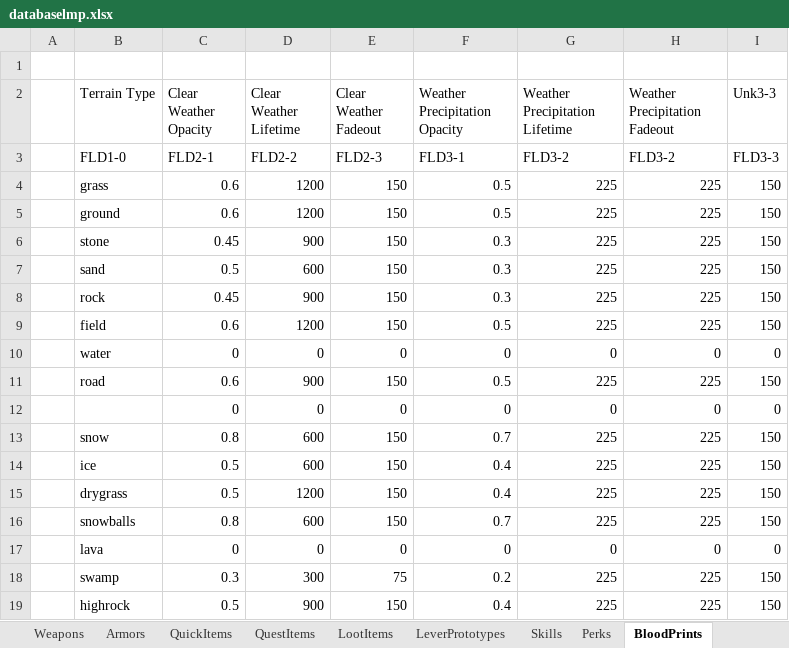
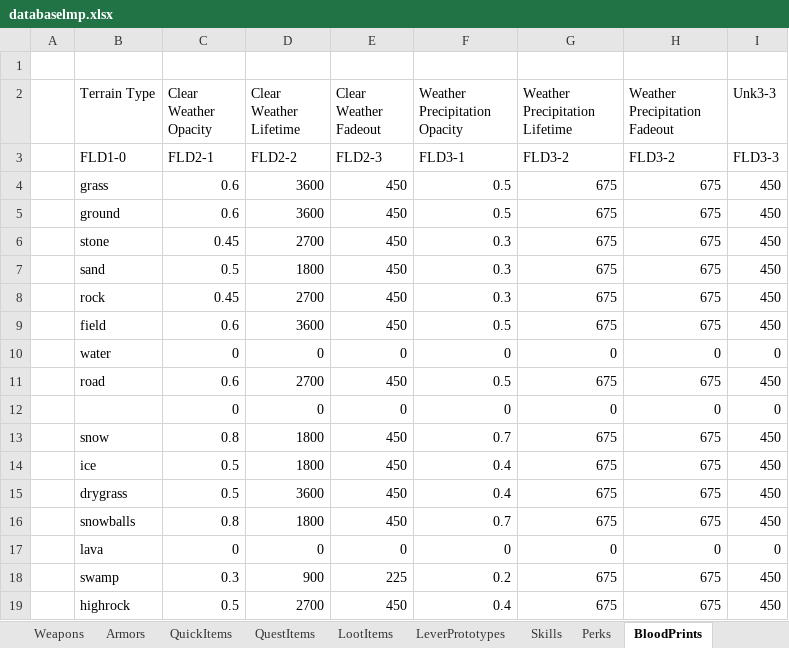
Before and after one commit to Kyr4l/ei-universal-mod, an Excel workbook: resources/xlsx/databaselmp.xlsx, sheet BloodPrints, drawn as a sheet; values as stored, in another font and other column widths than the file's, no borders; the diff names each change by its address in the sheet, - before the commit and + after, or states it on an @@ line.

Commit message:
tripled the lifetime of footprints, environmental damage,etc (visual overhaul only) lowered slightly the perk cost multiplier

```diff
--- a/resources/xlsx/databaselmp.xlsx (sheet BloodPrints)
+++ b/resources/xlsx/databaselmp.xlsx (sheet BloodPrints)
-D4:D5 (Clear Weather Lifetime): 1200
+D4:D5 (Clear Weather Lifetime): 3600
-E4:E9 (Clear Weather Fadeout): 150
+E4:E9 (Clear Weather Fadeout): 450
-G4:G9 (Weather Precipitation Lifetime): 225
+G4:G9 (Weather Precipitation Lifetime): 675
-H4:H9 (Weather Precipitation Fadeout): 225
+H4:H9 (Weather Precipitation Fadeout): 675
-I4:I9 (Unk3-3): 150
+I4:I9 (Unk3-3): 450
-D6 (Clear Weather Lifetime): 900
+D6 (Clear Weather Lifetime): 2700
-D7 (Clear Weather Lifetime): 600
+D7 (Clear Weather Lifetime): 1800
-D8 (Clear Weather Lifetime): 900
+D8 (Clear Weather Lifetime): 2700
-D9 (Clear Weather Lifetime): 1200
+D9 (Clear Weather Lifetime): 3600
-D11 (Clear Weather Lifetime): 900
+D11 (Clear Weather Lifetime): 2700
-E11 (Clear Weather Fadeout): 150
+E11 (Clear Weather Fadeout): 450
-G11 (Weather Precipitation Lifetime): 225
+G11 (Weather Precipitation Lifetime): 675
-H11 (Weather Precipitation Fadeout): 225
+H11 (Weather Precipitation Fadeout): 675
-I11 (Unk3-3): 150
+I11 (Unk3-3): 450
-D13:D14 (Clear Weather Lifetime): 600
+D13:D14 (Clear Weather Lifetime): 1800
-E13:E16 (Clear Weather Fadeout): 150
+E13:E16 (Clear Weather Fadeout): 450
-G13:G16 (Weather Precipitation Lifetime): 225
+G13:G16 (Weather Precipitation Lifetime): 675
-H13:H16 (Weather Precipitation Fadeout): 225
+H13:H16 (Weather Precipitation Fadeout): 675
-I13:I16 (Unk3-3): 150
+I13:I16 (Unk3-3): 450
-D15 (Clear Weather Lifetime): 1200
+D15 (Clear Weather Lifetime): 3600
-D16 (Clear Weather Lifetime): 600
+D16 (Clear Weather Lifetime): 1800
-D18 (Clear Weather Lifetime): 300
+D18 (Clear Weather Lifetime): 900
-E18 (Clear Weather Fadeout): 75
+E18 (Clear Weather Fadeout): 225
-G18:G19 (Weather Precipitation Lifetime): 225
+G18:G19 (Weather Precipitation Lifetime): 675
-H18:H19 (Weather Precipitation Fadeout): 225
+H18:H19 (Weather Precipitation Fadeout): 675
-I18:I19 (Unk3-3): 150
+I18:I19 (Unk3-3): 450
-D19 (Clear Weather Lifetime): 900
+D19 (Clear Weather Lifetime): 2700
-E19 (Clear Weather Fadeout): 150
+E19 (Clear Weather Fadeout): 450
```
Also changed, not shown: sheet FootPrints, sheet FirePrints, 3 other files.
